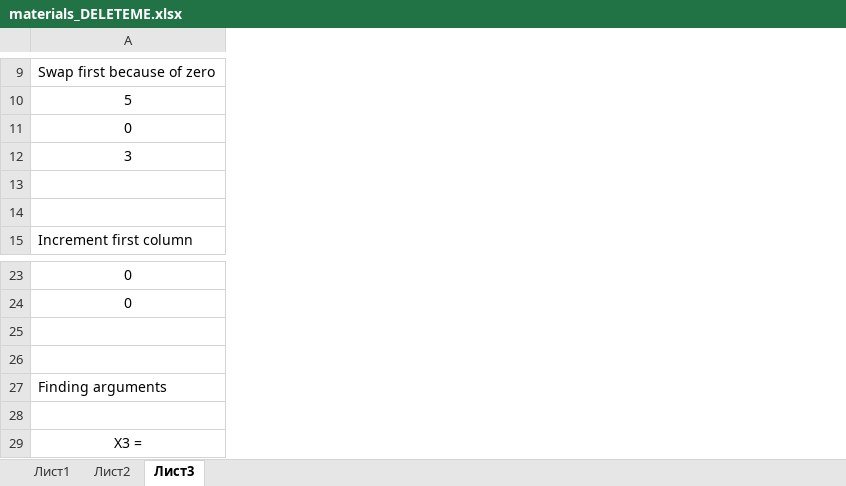
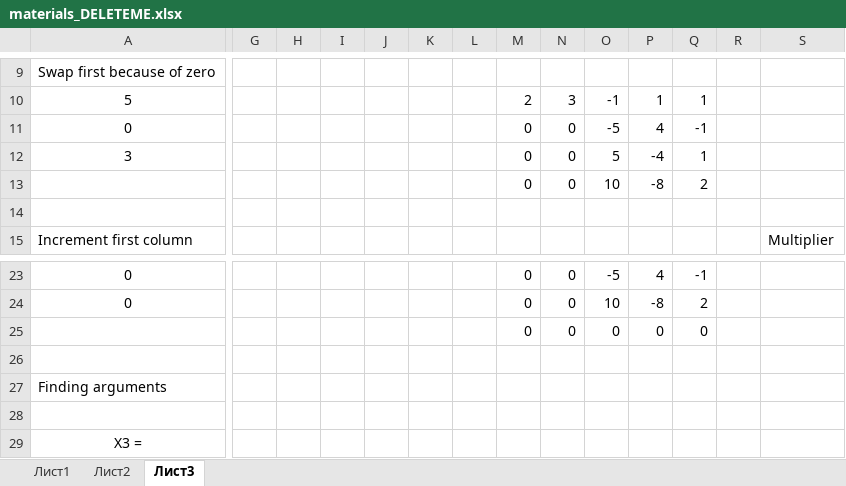
Before and after one commit to 0LinaSt0/Algorithms, an Excel workbook: A3_Parallels/materials_DELETEME.xlsx, sheet Лист3, drawn as a sheet; only a part is shown, gaps mark what is left out; values as stored, in another font and other column widths than the file's, no borders; charts and pictures not drawn; rows hold the shown columns only; the diff covers the shown part only; the diff names each change by its address in the sheet, - before the commit and + after, or states it on an @@ line.

Commit message:
[A3:p2] tmp_files: changed excel file with matrix

```diff
--- a/A3_Parallels/materials_DELETEME.xlsx (sheet Лист3)
+++ b/A3_Parallels/materials_DELETEME.xlsx (sheet Лист3)
+column G, empty
+column H, empty
+column I, empty
+column J, empty
+column K, empty
+column L, empty
+column M, rows 10-13: 2 | 0 | 0 | 0; rows 23-25: all 0
+column N, rows 10-13: 3 | 0 | 0 | 0; rows 23-25: all 0
+column O, rows 10-13: -1 | -5 | 5 | 10; rows 23-25: -5 | 10 | 0
+column P, rows 10-13: 1 | 4 | -4 | -8; rows 23-25: 4 | -8 | 0
+column Q, rows 10-13: 1 | -1 | 1 | 2; rows 23-25: -1 | 2 | 0
+column R, empty
+column S, row 15: Multiplier
-row 13: (empty)
+row 13:  |  |  |  |  |  |  | 0 | 0 | 10 | -8 | 2
-row 25: (empty)
+row 25:  |  |  |  |  |  |  | 0 | 0 | 0 | 0 | 0
```
Also changed, not shown: 7 added rows, 26 edited cells and cell formats elsewhere in this sheet, charts or pictures.
